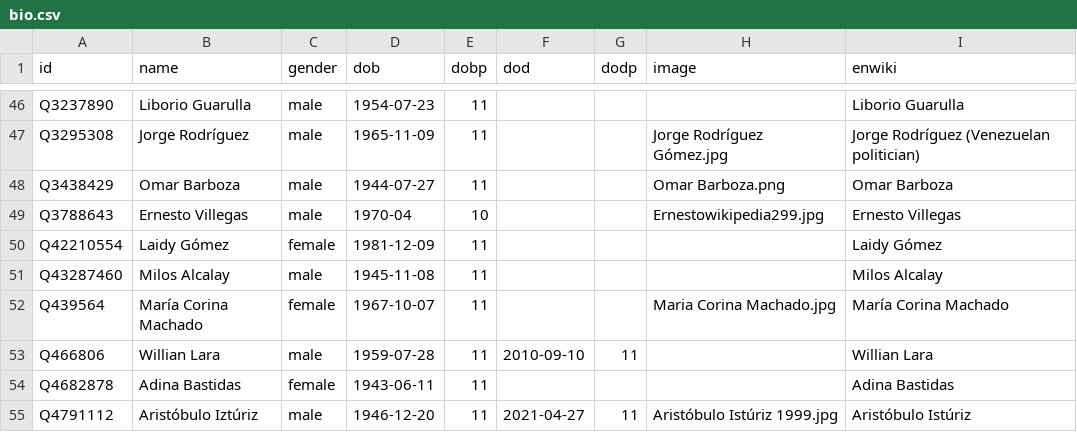
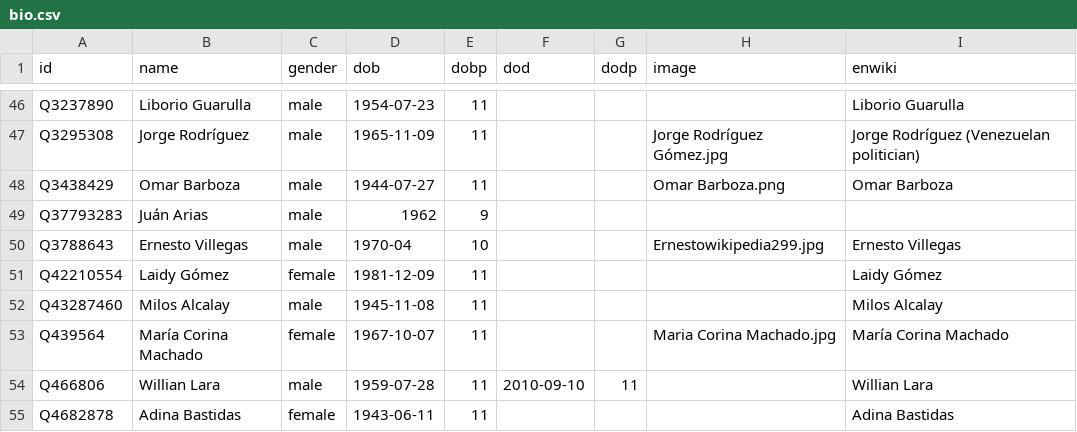
Before and after one commit to every-politician-scrapers/venezuela, a CSV file: html/bio.csv, drawn as a sheet; only a part is shown, gaps mark what is left out; the shorter side is filled out with more unchanged rows.

```diff
--- a/html/bio.csv
+++ b/html/bio.csv
@@ -48,2 +48,3 @@ Q3295308,Jorge Rodríguez,male,1965-11-09,11,,,Jorge Rodríguez Gómez.jpg,Jorge
 Q3438429,Omar Barboza,male,1944-07-27,11,,,Omar Barboza.png,Omar Barboza
+Q37793283,Juán Arias,male,1962,9,,,,
 Q3788643,Ernesto Villegas,male,1970-04,10,,,Ernestowikipedia299.jpg,Ernesto Villegas
```
Also changed, not shown: html/holders21.csv, html/successors.csv, 1 other file.
